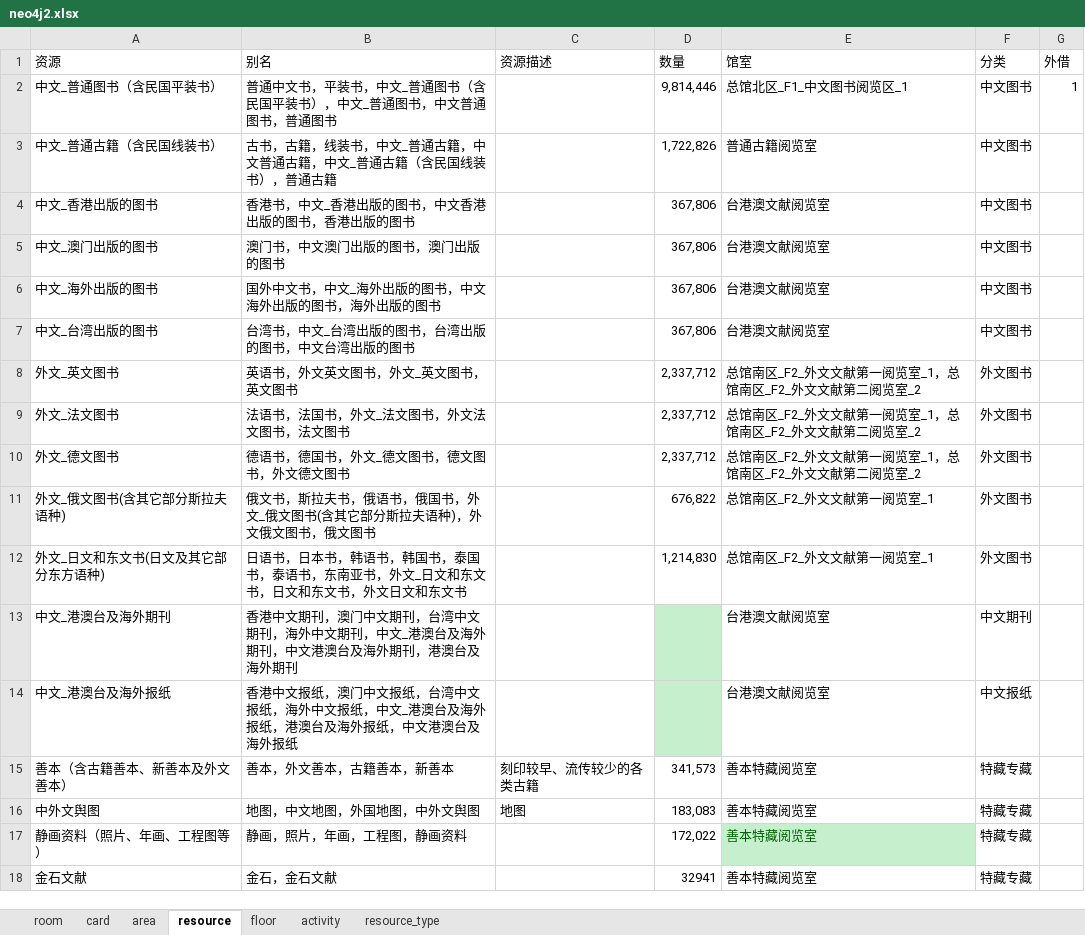
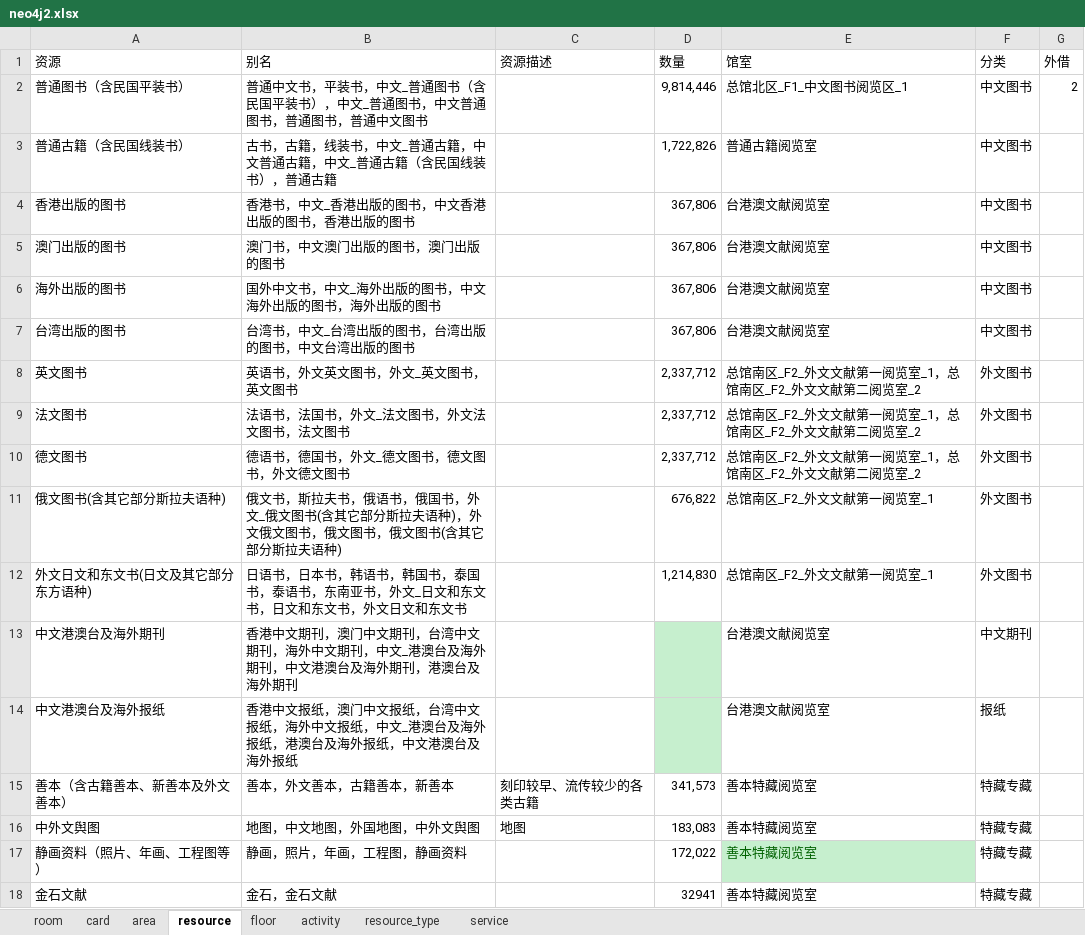
Before and after one commit to llllxf/libot, an Excel workbook: backend/resource/neo4j2.xlsx, sheet resource, drawn as a sheet; only a part is shown; values as stored, in another font and other column widths than the file's, no borders; the diff names each change by its address in the sheet, - before the commit and + after, or states it on an @@ line.

```diff
--- a/backend/resource/neo4j2.xlsx (sheet resource)
+++ b/backend/resource/neo4j2.xlsx (sheet resource)
+sheet tab: service
-A2 (资源): 中文_普通图书（含民国平装书）
+A2 (资源): 普通图书（含民国平装书）
-B2 (别名): …普通图书
+B2 (别名): …普通图书，普通中文图书
-G2 (外借): 1
+G2 (外借): 2
-A3 (资源): 中文_普通古籍（含民国线装书）
+A3 (资源): 普通古籍（含民国线装书）
-A4 (资源): 中文_香港出版的图书
+A4 (资源): 香港出版的图书
-A5 (资源): 中文_澳门出版的图书
+A5 (资源): 澳门出版的图书
-A6 (资源): 中文_海外出版的图书
+A6 (资源): 海外出版的图书
-A7 (资源): 中文_台湾出版的图书
+A7 (资源): 台湾出版的图书
-A8 (资源): 外文_英文图书
+A8 (资源): 英文图书
-A9 (资源): 外文_法文图书
+A9 (资源): 法文图书
-A10 (资源): 外文_德文图书
+A10 (资源): 德文图书
-A11 (资源): 外文_俄文图书(含其它部分斯拉夫语种)
+A11 (资源): 俄文图书(含其它部分斯拉夫语种)
-B11 (别名): …俄文图书
+B11 (别名): …俄文图书，俄文图书(含其它部分斯拉夫语种)
-A12 (资源): 外文_日文和东文书(日文及其它部分东方语种)
+A12 (资源): 外文日文和东文书(日文及其它部分东方语种)
-A13 (资源): 中文_港澳台及海外期刊
+A13 (资源): 中文港澳台及海外期刊
-A14 (资源): 中文_港澳台及海外报纸
+A14 (资源): 中文港澳台及海外报纸
-F14 (分类): 中文报纸
+F14 (分类): 报纸
```
Also changed, not shown: sheet room, sheet area, sheet card, sheet resource_type, 17 other files.
